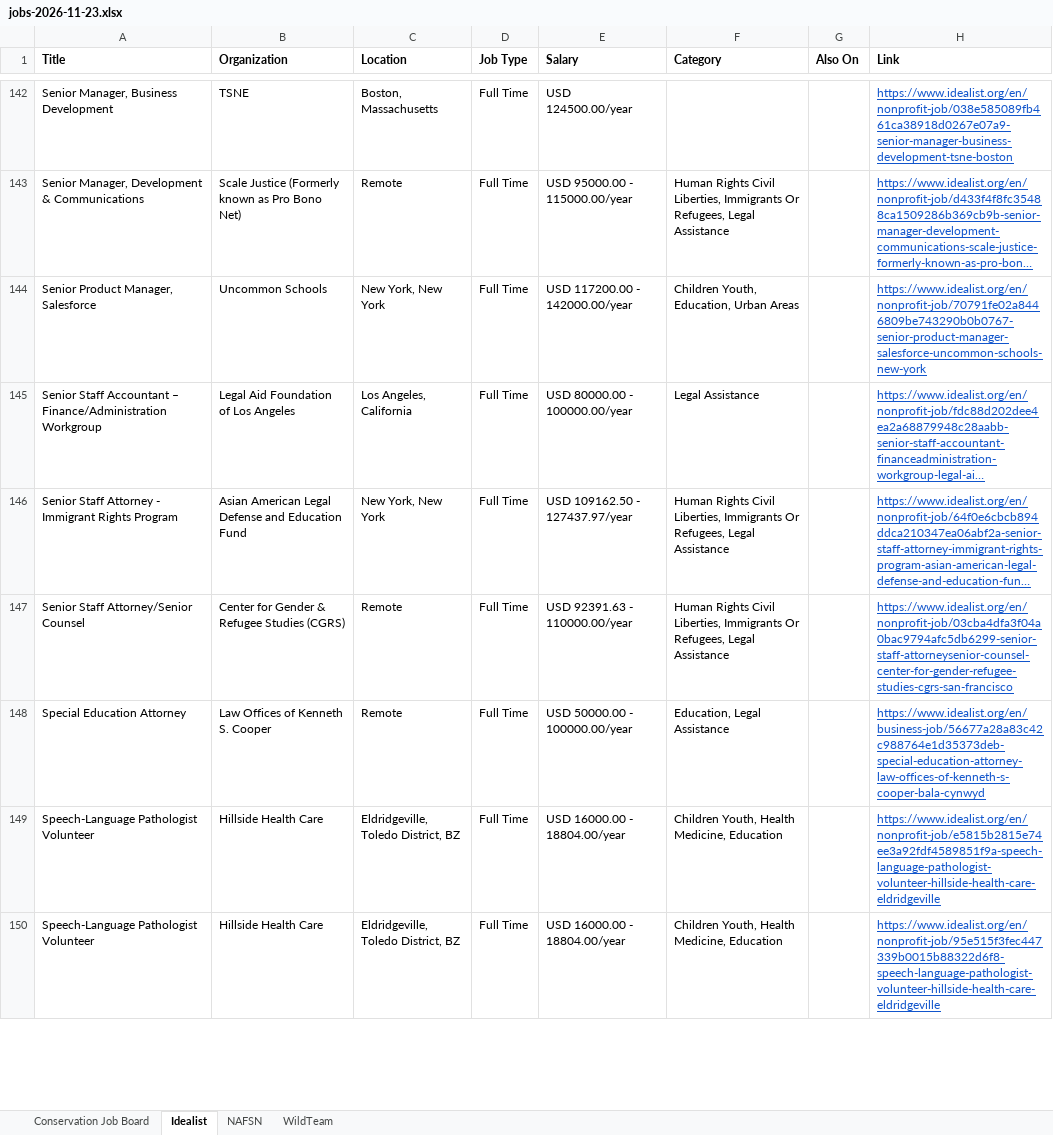
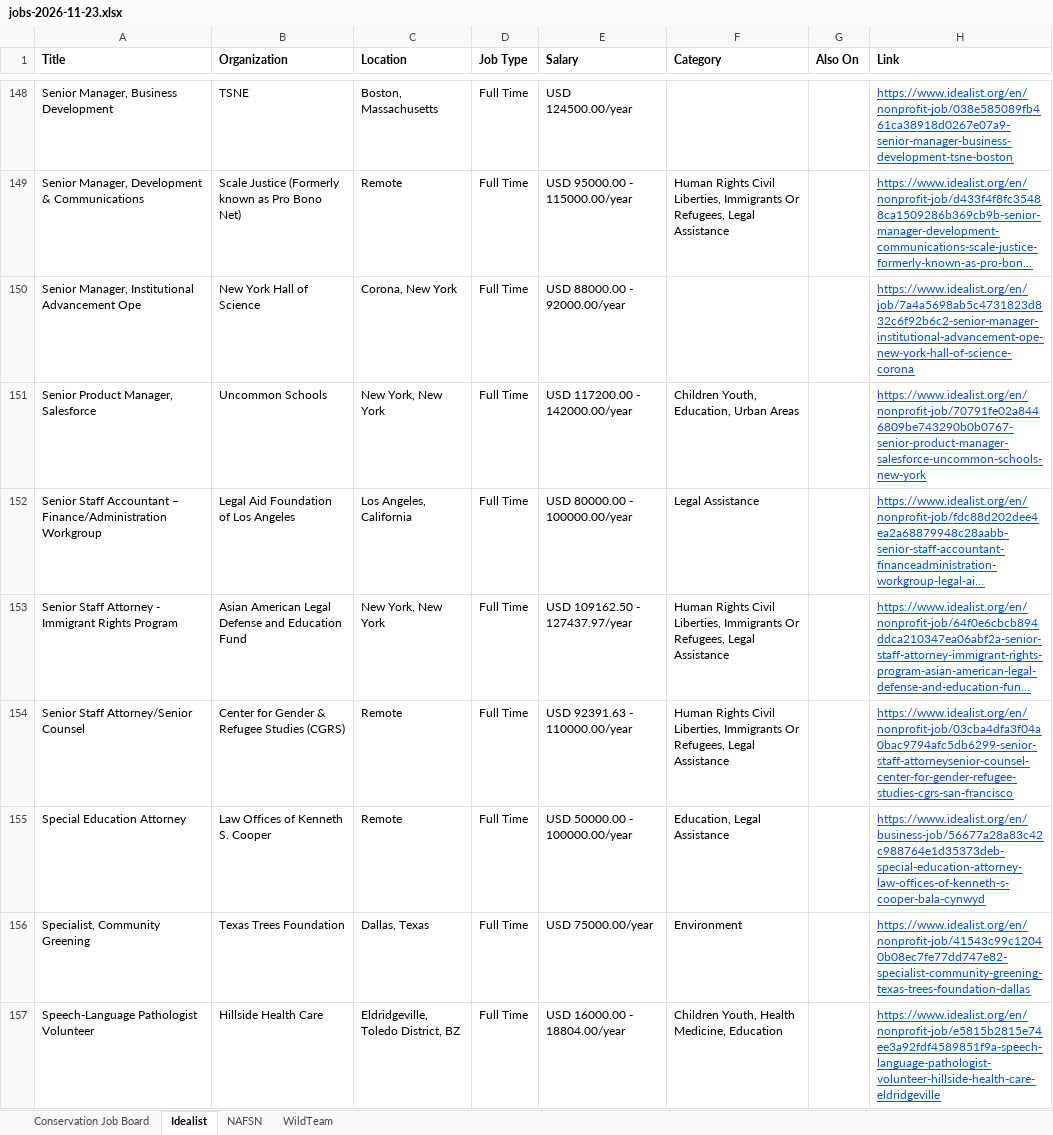
Before and after one commit to dchandarana07/jobs-digest, an Excel workbook: docs/xlsx/jobs-2026-11-23.xlsx, sheet Idealist, drawn as a sheet; only a part is shown, gaps mark what is left out; the shorter side is filled out with more unchanged rows; long unchanged cells end in …; values as stored, in another font and other column widths than the file's, no borders; the diff covers the shown part only; the diff names each change by its address in the sheet, - before the commit and + after, or states it on an @@ line.

```diff
--- a/docs/xlsx/jobs-2026-11-23.xlsx (sheet Idealist)
+++ b/docs/xlsx/jobs-2026-11-23.xlsx (sheet Idealist)
+row 150: Senior Manager, Institutional Advancement Ope | New York Hall of Science | Corona, New York | Full Time | USD 88000.00 - 92000.00/year |  |  | https://www.idealist.org/en/job/7a4a5698ab5c4731823d832c6f92b6c2-senior-manager-institutional-advancement-ope-new-york-hall-of-science-corona
+row 156: Specialist, Community Greening | Texas Trees Foundation | Dallas, Texas | Full Time | USD 75000.00/year | Environment |  | https://www.idealist.org/en/nonprofit-job/41543c99c12040b08ec7fe77dd747e82-specialist-community-greening-texas-trees-foundation-dallas
```
Also changed, not shown: 6 added rows elsewhere in this sheet, 5 other files.
